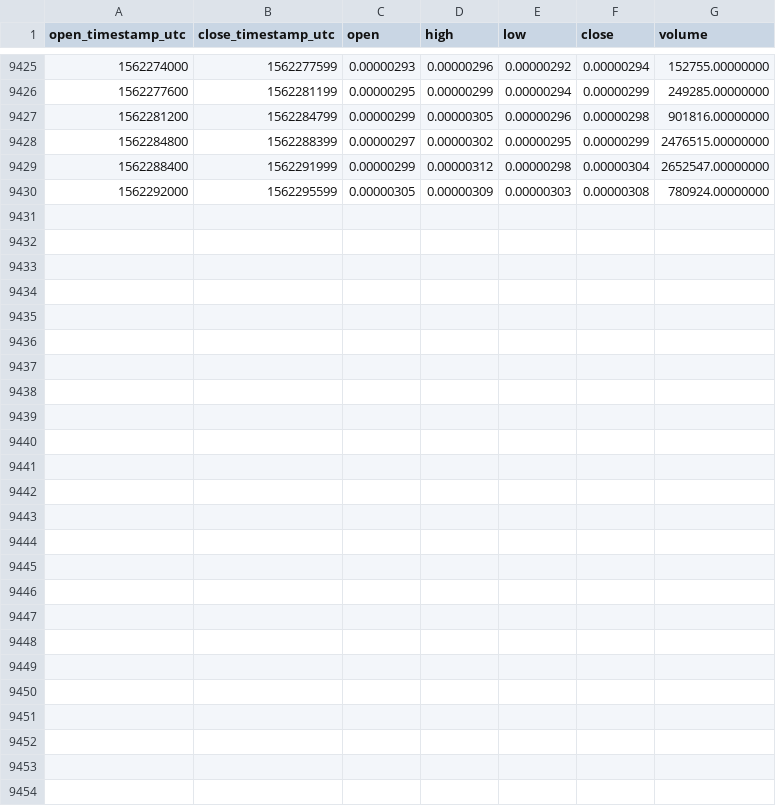
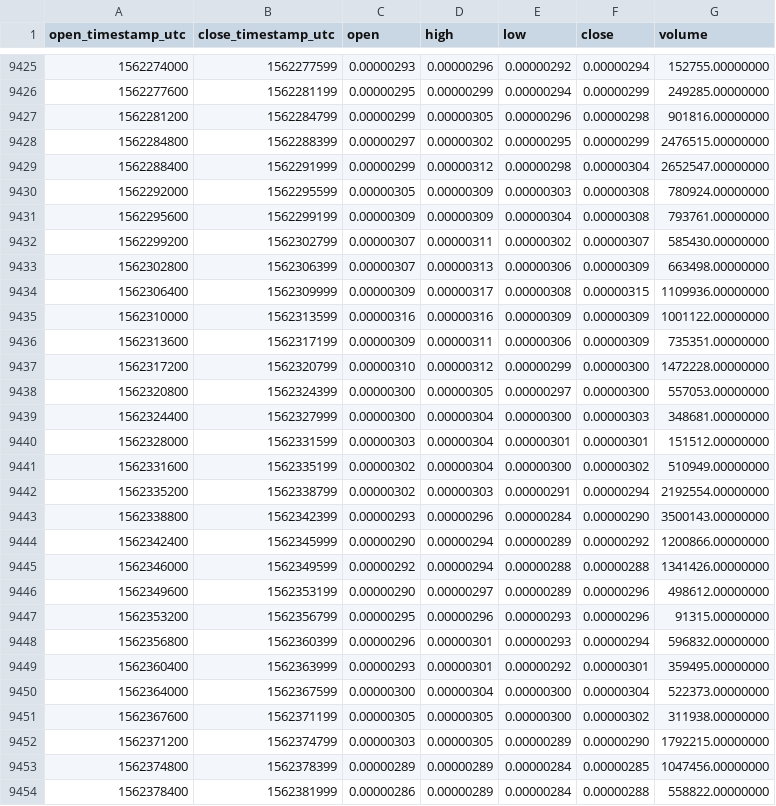
Before and after one commit to cryptobigbro/binance-AGIBTC, a CSV file: binance-AGIBTC-1h.csv, drawn as a sheet; only a part is shown, gaps mark what is left out; the diff names each change by its address in the sheet, - before the commit and + after, or states it on an @@ line.

Commit message:
Update OHLCV data.

```diff
--- a/binance-AGIBTC-1h.csv
+++ b/binance-AGIBTC-1h.csv
+row 9431: 1562295600 | 1562299199 | 0.00000309 | 0.00000309 | 0.00000304 | 0.00000308 | 793761.00000000
+row 9432: 1562299200 | 1562302799 | 0.00000307 | 0.00000311 | 0.00000302 | 0.00000307 | 585430.00000000
+row 9433: 1562302800 | 1562306399 | 0.00000307 | 0.00000313 | 0.00000306 | 0.00000309 | 663498.00000000
+row 9434: 1562306400 | 1562309999 | 0.00000309 | 0.00000317 | 0.00000308 | 0.00000315 | 1109936.00000000
+row 9435: 1562310000 | 1562313599 | 0.00000316 | 0.00000316 | 0.00000309 | 0.00000309 | 1001122.00000000
+row 9436: 1562313600 | 1562317199 | 0.00000309 | 0.00000311 | 0.00000306 | 0.00000309 | 735351.00000000
+row 9437: 1562317200 | 1562320799 | 0.00000310 | 0.00000312 | 0.00000299 | 0.00000300 | 1472228.00000000
+row 9438: 1562320800 | 1562324399 | 0.00000300 | 0.00000305 | 0.00000297 | 0.00000300 | 557053.00000000
+row 9439: 1562324400 | 1562327999 | 0.00000300 | 0.00000304 | 0.00000300 | 0.00000303 | 348681.00000000
+row 9440: 1562328000 | 1562331599 | 0.00000303 | 0.00000304 | 0.00000301 | 0.00000301 | 151512.00000000
+row 9441: 1562331600 | 1562335199 | 0.00000302 | 0.00000304 | 0.00000300 | 0.00000302 | 510949.00000000
+row 9442: 1562335200 | 1562338799 | 0.00000302 | 0.00000303 | 0.00000291 | 0.00000294 | 2192554.00000000
+row 9443: 1562338800 | 1562342399 | 0.00000293 | 0.00000296 | 0.00000284 | 0.00000290 | 3500143.00000000
+row 9444: 1562342400 | 1562345999 | 0.00000290 | 0.00000294 | 0.00000289 | 0.00000292 | 1200866.00000000
+row 9445: 1562346000 | 1562349599 | 0.00000292 | 0.00000294 | 0.00000288 | 0.00000288 | 1341426.00000000
+row 9446: 1562349600 | 1562353199 | 0.00000290 | 0.00000297 | 0.00000289 | 0.00000296 | 498612.00000000
+row 9447: 1562353200 | 1562356799 | 0.00000295 | 0.00000296 | 0.00000293 | 0.00000296 | 91315.00000000
+row 9448: 1562356800 | 1562360399 | 0.00000296 | 0.00000301 | 0.00000293 | 0.00000294 | 596832.00000000
+row 9449: 1562360400 | 1562363999 | 0.00000293 | 0.00000301 | 0.00000292 | 0.00000301 | 359495.00000000
+row 9450: 1562364000 | 1562367599 | 0.00000300 | 0.00000304 | 0.00000300 | 0.00000304 | 522373.00000000
+row 9451: 1562367600 | 1562371199 | 0.00000305 | 0.00000305 | 0.00000300 | 0.00000302 | 311938.00000000
+row 9452: 1562371200 | 1562374799 | 0.00000303 | 0.00000305 | 0.00000289 | 0.00000290 | 1792215.00000000
+row 9453: 1562374800 | 1562378399 | 0.00000289 | 0.00000289 | 0.00000284 | 0.00000285 | 1047456.00000000
+row 9454: 1562378400 | 1562381999 | 0.00000286 | 0.00000289 | 0.00000284 | 0.00000288 | 558822.00000000
```
Also changed, not shown: binance-AGIBTC-1d.csv.
